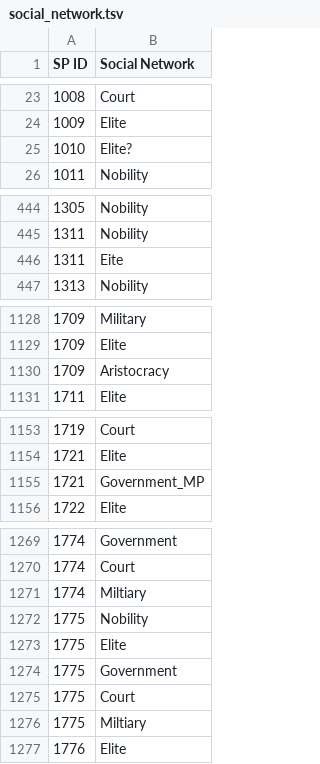
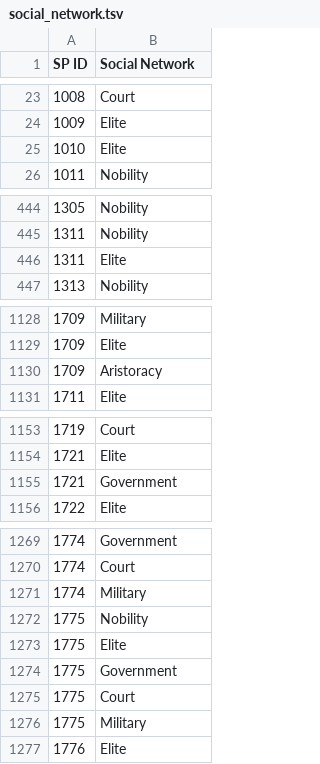
Before and after one commit to Scott-Sirk/Spring2020_VisualAnalytics, a TSV file: output/social_network.tsv, drawn as a sheet; only a part is shown, gaps mark what is left out.

```diff
--- a/output/social_network.tsv
+++ b/output/social_network.tsv
@@ -24,3 +24,3 @@ SP ID	Social Network
 1009	Elite
-1010	Elite?
+1010	Elite
 1011	Nobility
@@ -445,3 +445,3 @@ SP ID	Social Network
 1311	Nobility
-1311	Eite
+1311	Elite
 1313	Nobility
@@ -1129,3 +1129,3 @@ SP ID	Social Network
 1709	Elite
-1709	Aristocracy
+1709	Aristoracy
 1711	Elite
@@ -1154,3 +1154,3 @@ SP ID	Social Network
 1721	Elite
-1721	Government_MP
+1721	Government
 1722	Elite
@@ -1270,3 +1270,3 @@ SP ID	Social Network
 1774	Court
-1774	Miltiary
+1774	Military
 1775	Nobility
@@ -1275,3 +1275,3 @@ SP ID	Social Network
 1775	Court
-1775	Miltiary
+1775	Military
 1776	Elite
```
Also changed, not shown: output/egonetworkscombined.tsv, output/military_rank.tsv, 4 other files.
